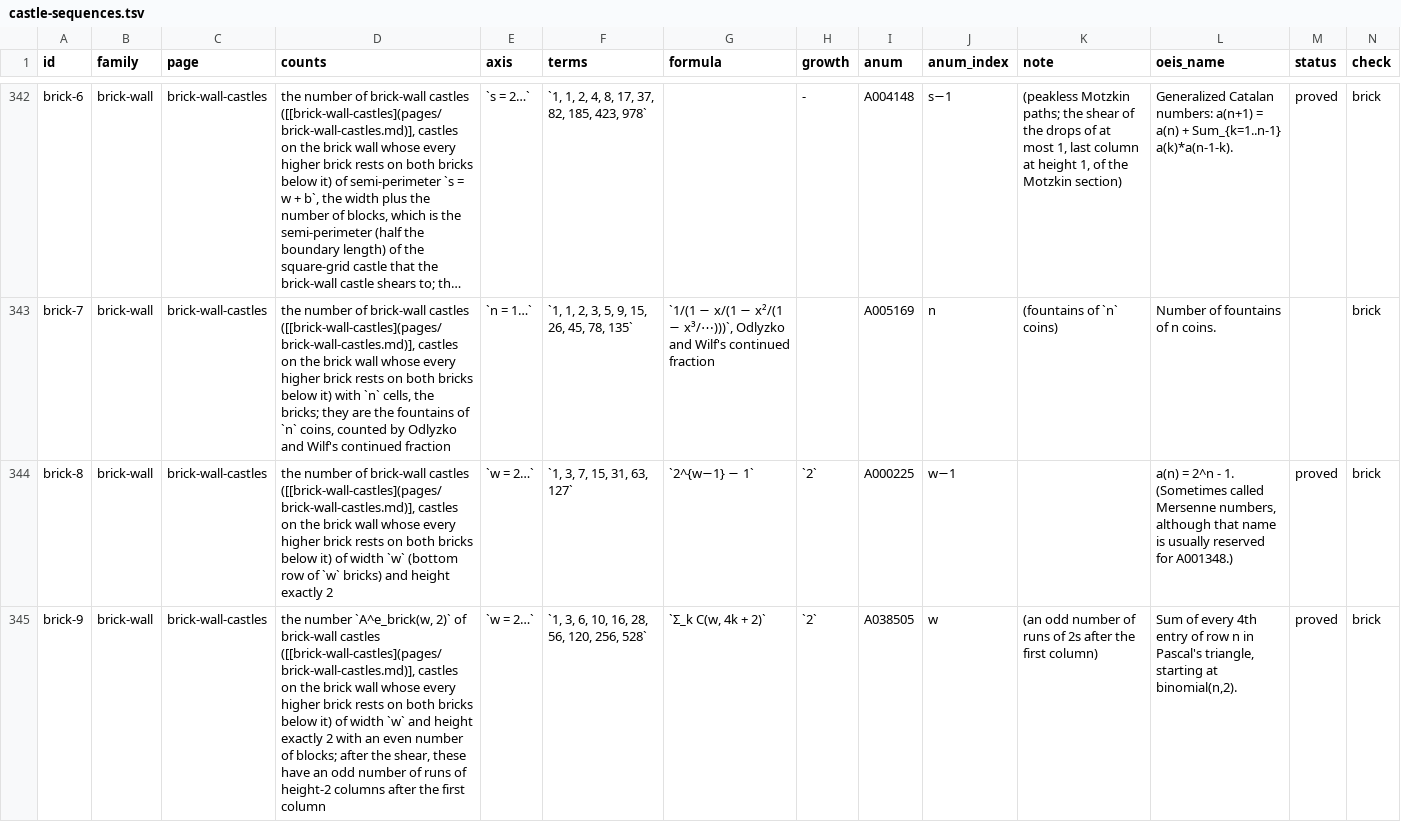
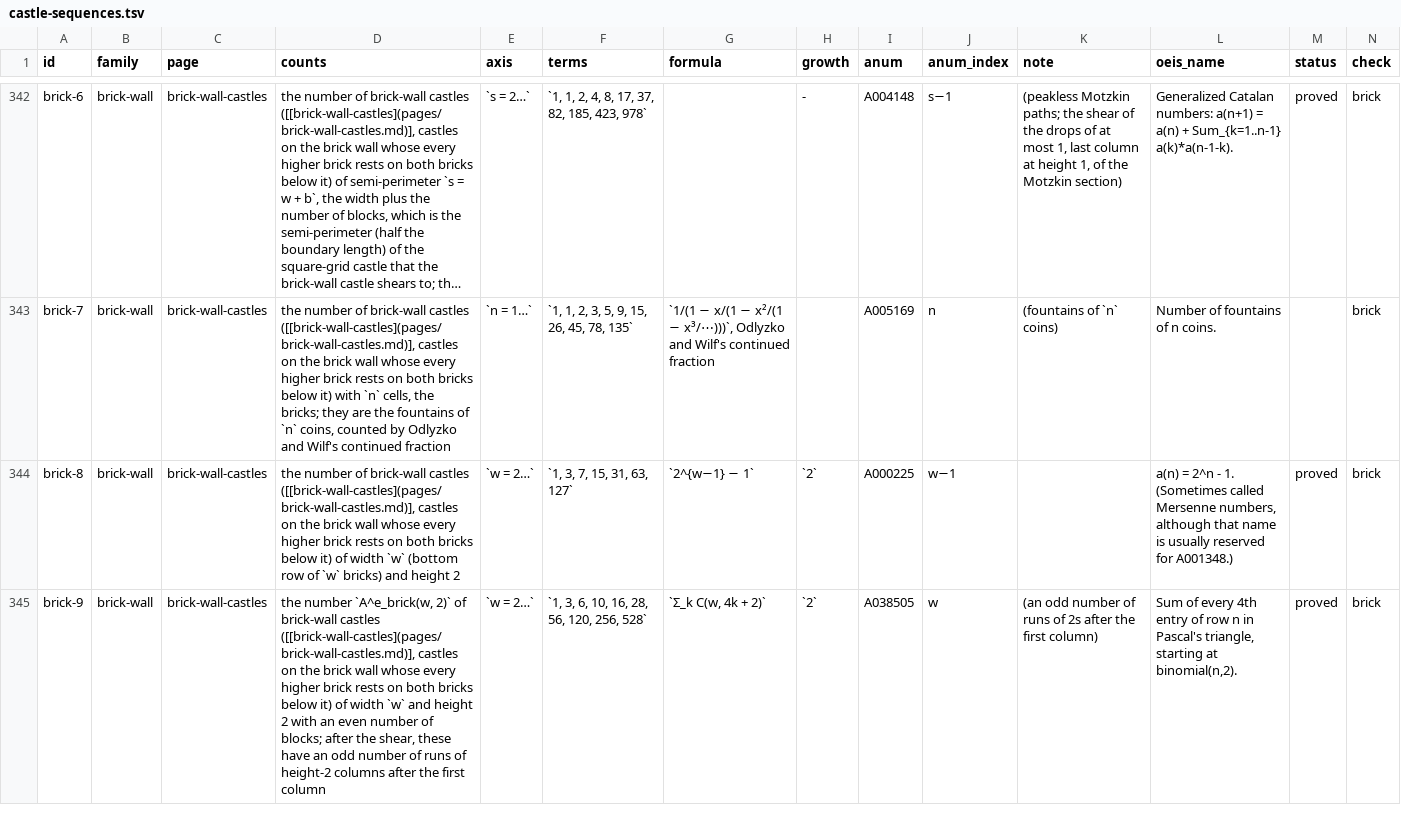
Before and after one commit to eeggwall/castles-wiki, a TSV file: config/castle-sequences.tsv, drawn as a sheet; only a part is shown, gaps mark what is left out; long unchanged cells end in …; the diff covers the shown part only; the diff names each change by its address in the sheet, - before the commit and + after, or states it on an @@ line.

Commit message:
fix: castle-sequences.tsv says "height h", never "height exactly h" (78 places); the catalog and oeis-index regenerate from it; the Padovan and semi-perimeter census scripts print "castles of height h" and their logs match
Both scripts rerun: same numbers, only the relabelled lines differ.

```diff
--- a/config/castle-sequences.tsv
+++ b/config/castle-sequences.tsv
-D344 (counts): …and height exactly 2
+D344 (counts): …and height 2
-D345 (counts): …and height exactly 2 with…
+D345 (counts): …and height 2 with…
```
Also changed, not shown: 75 edited cells elsewhere in this file, 6 other files.
